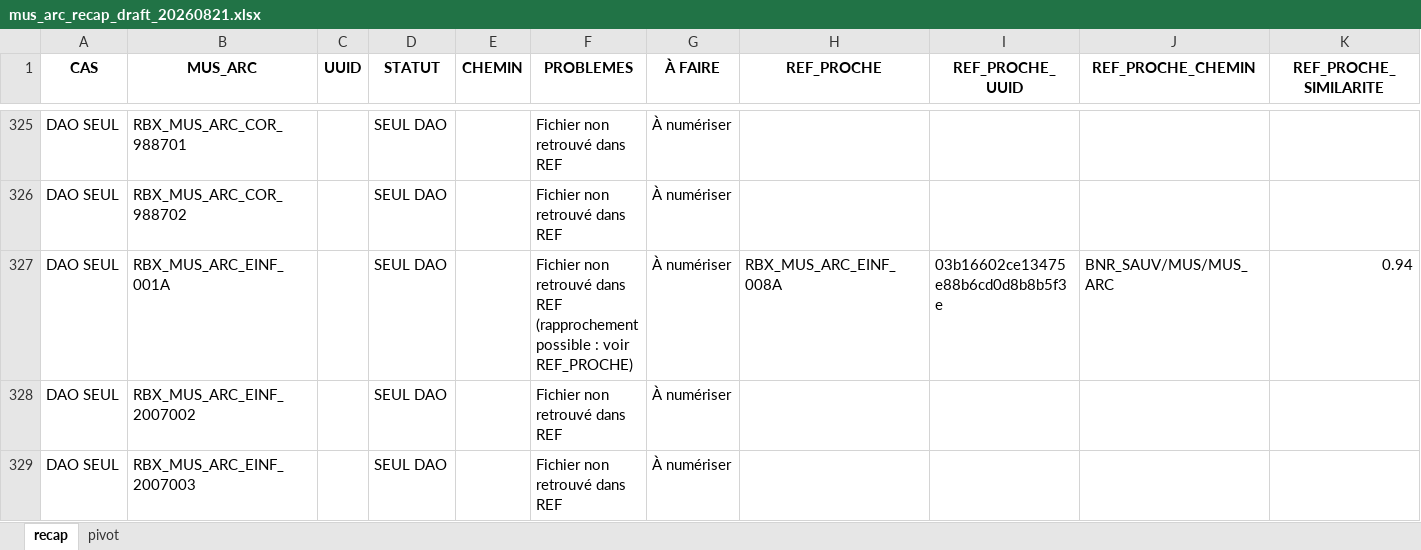
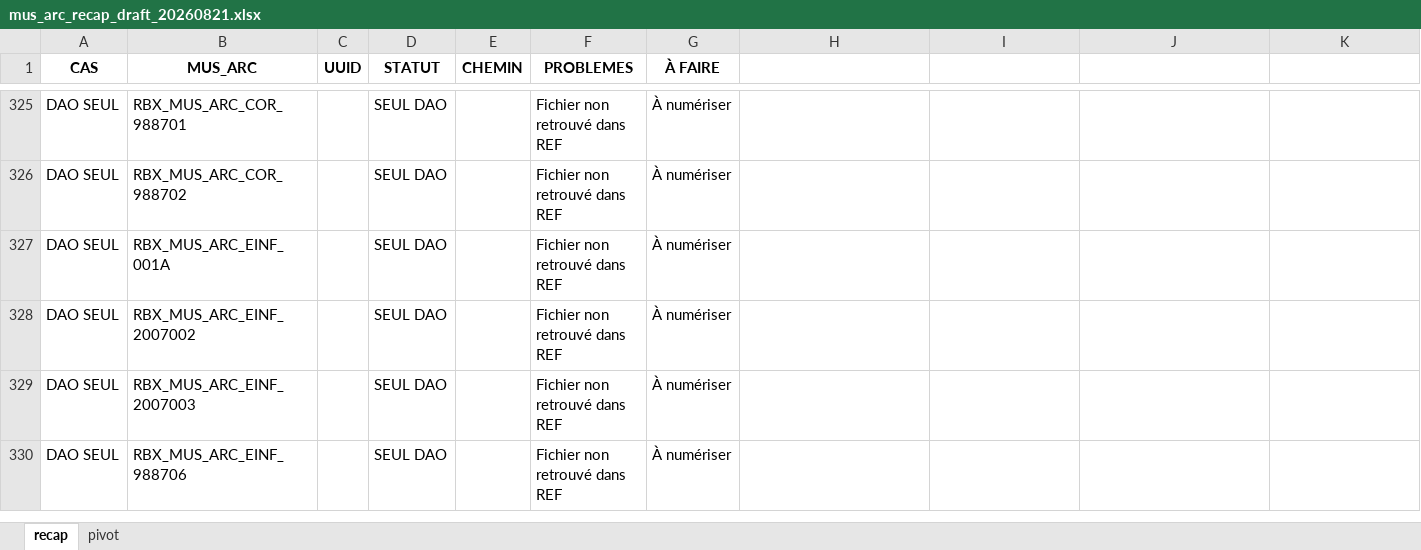
Before and after one commit to ragbx/rbx-bnr-data, an Excel workbook: results/corpus/stagemel/recap/mus_arc_recap_draft_20260821.xlsx, sheet recap, drawn as a sheet; only a part is shown, gaps mark what is left out; the shorter side is filled out with more unchanged rows; values as stored, in another font and other column widths than the file's, no borders; the diff names each change by its address in the sheet, - before the commit and + after, or states it on an @@ line.

```diff
--- a/results/corpus/stagemel/recap/mus_arc_recap_draft_20260821.xlsx (sheet recap)
+++ b/results/corpus/stagemel/recap/mus_arc_recap_draft_20260821.xlsx (sheet recap)
-H1: REF_PROCHE
+H1: (empty)
-I1: REF_PROCHE_UUID
+I1: (empty)
-J1: REF_PROCHE_CHEMIN
+J1: (empty)
-K1: REF_PROCHE_SIMILARITE
+K1: (empty)
-F327 (PROBLEMES): …dans REF (rapprochement possible : voir REF_PROCHE)
+F327 (PROBLEMES): …dans REF
-H327: RBX_MUS_ARC_EINF_008A
+H327: (empty)
-I327: 03b16602ce13475e88b6cd0d8b8b5f3e
+I327: (empty)
-J327: BNR_SAUV/MUS/MUS_ARC
+J327: (empty)
-K327: 0.94
+K327: (empty)
```
Also changed, not shown: results/corpus_liste/suivi_corpus.xlsx, results/img/pivot_taille_qualite_par_corpus_CONVERSIONS.xlsx, 27 other files.
